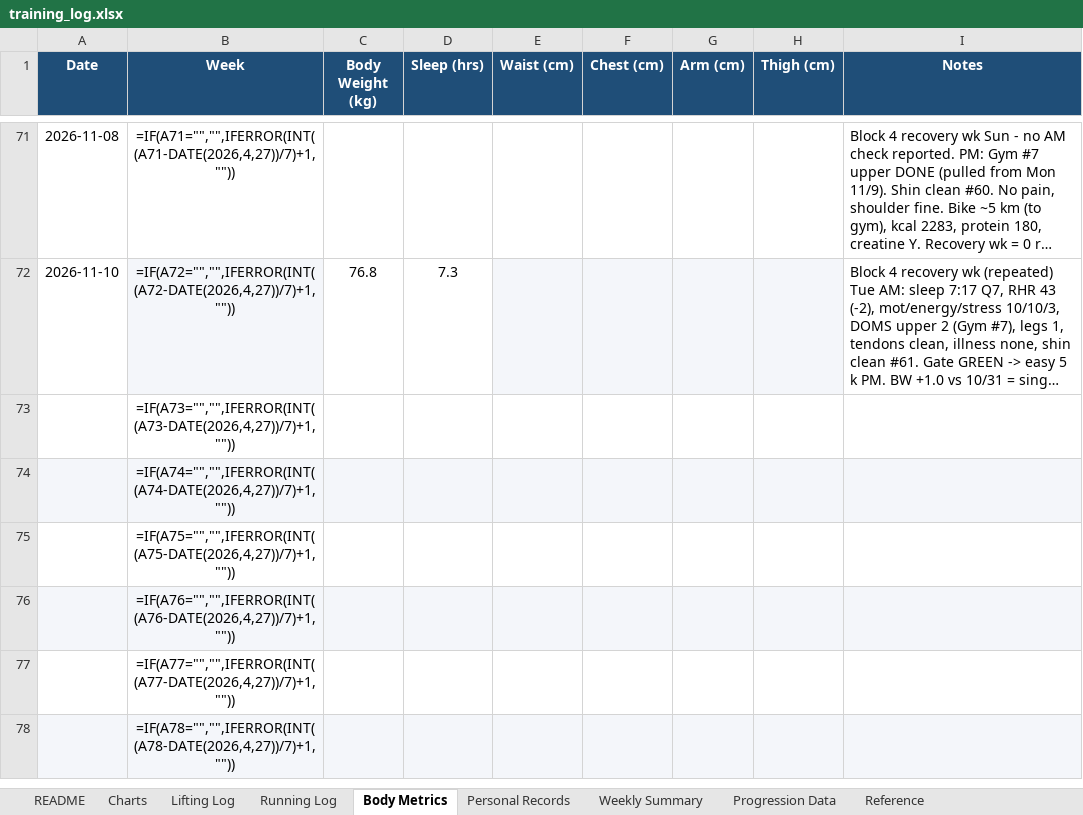
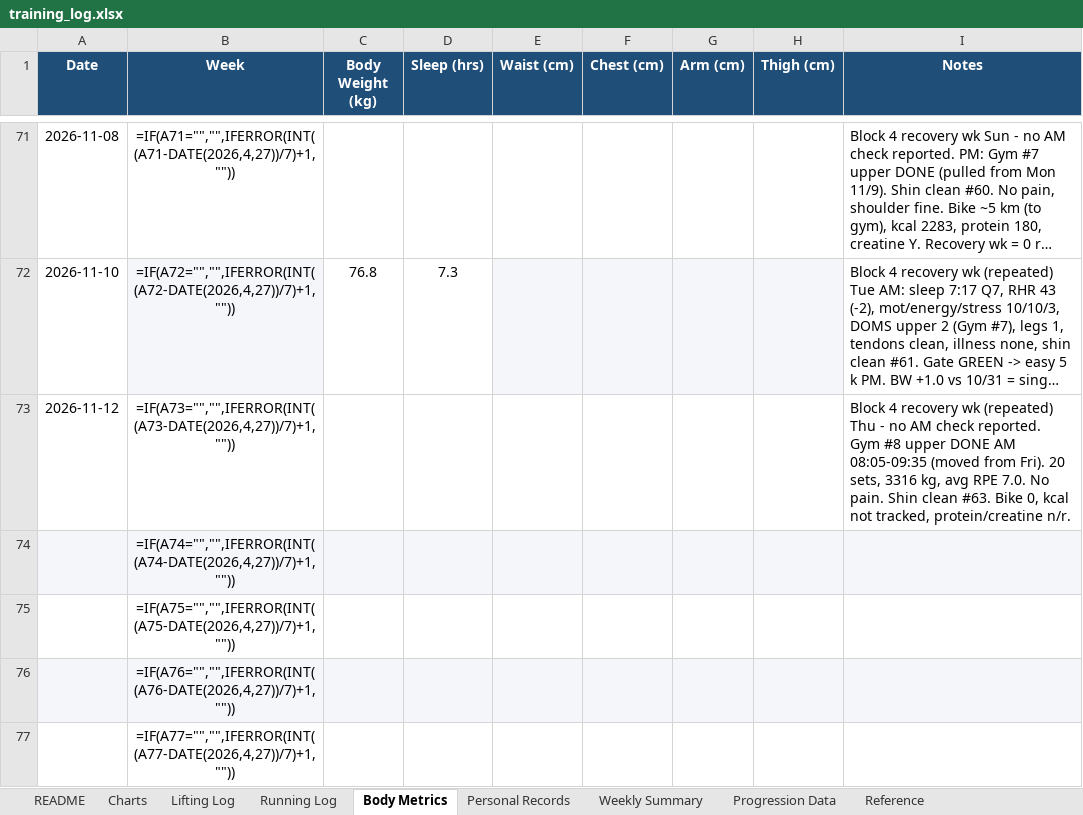
Before and after one commit to Giusepe-3/Training, an Excel workbook: logs/training_log.xlsx, sheet Body Metrics, drawn as a sheet; only a part is shown, gaps mark what is left out; the shorter side is filled out with more unchanged rows; long unchanged cells end in …; values as stored, in another font and other column widths than the file's, no borders; formulas without a stored value are shown as written; the diff names each change by its address in the sheet, - before the commit and + after, or states it on an @@ line.

```diff
--- a/logs/training_log.xlsx (sheet Body Metrics)
+++ b/logs/training_log.xlsx (sheet Body Metrics)
-A73 (Date): (empty)
+A73 (Date): 2026-11-12
-I73 (Notes): (empty)
+I73 (Notes): Block 4 recovery wk (repeated) Thu - no AM check reported. Gym #8 upper DONE AM 08:05-09:35 (moved from Fri). 20 sets, 3316 kg, avg RPE 7.0. No pain. Shin clean #63. Bike 0, kcal not tracked, protein/creatine n/r.
```
Also changed, not shown: sheet Lifting Log, charts or pictures, 3 other files.
